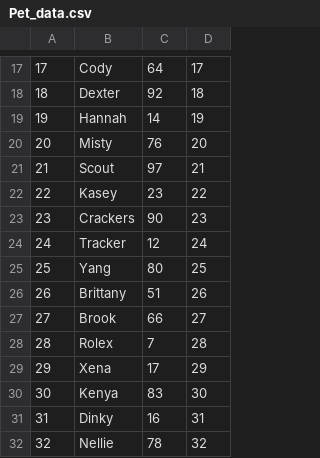
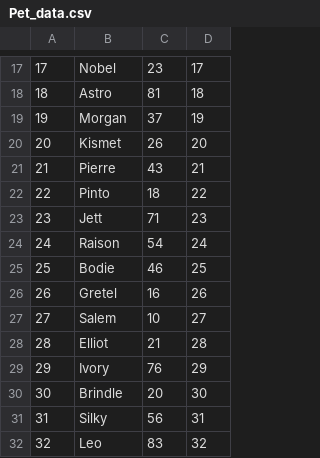
Before and after one commit to jacksodl23/cs-205-pet-adoption, a CSV file: data/table_data/Pet_data.csv, drawn as a sheet; only a part is shown, gaps mark what is left out; the diff covers the shown part only.

```diff
--- a/data/table_data/Pet_data.csv
+++ b/data/table_data/Pet_data.csv
@@ -17,16 +17,16 @@
-17,Cody,64,17
-18,Dexter,92,18
-19,Hannah,14,19
-20,Misty,76,20
-21,Scout,97,21
-22,Kasey,23,22
-23,Crackers,90,23
-24,Tracker,12,24
-25,Yang,80,25
-26,Brittany,51,26
-27,Brook,66,27
-28,Rolex,7,28
-29,Xena,17,29
-30,Kenya,83,30
-31,Dinky,16,31
-32,Nellie,78,32
+17,Nobel,23,17
+18,Astro,81,18
+19,Morgan,37,19
+20,Kismet,26,20
+21,Pierre,43,21
+22,Pinto,18,22
+23,Jett,71,23
+24,Raison,54,24
+25,Bodie,46,25
+26,Gretel,16,26
+27,Salem,10,27
+28,Elliot,21,28
+29,Ivory,76,29
+30,Brindle,20,30
+31,Silky,56,31
+32,Leo,83,32
```
Also changed, not shown: 168 edited cells elsewhere in this file, data/table_data/Adopter_data.csv, data/table_data/Pet_Attributes_data.csv, 2 other files.
